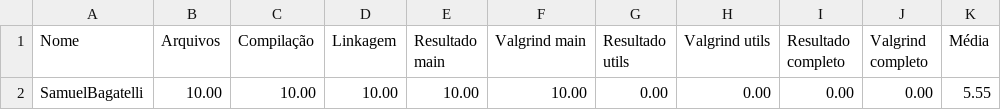
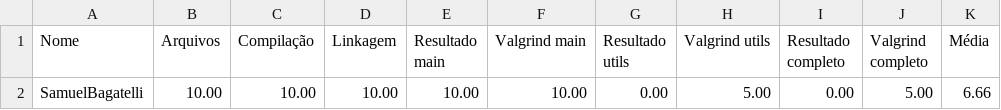
Before and after one commit to sbsampaio/exercicios-gerais, a CSV file: 06_alocacao_dinamica/01_geral/aloc_02/Resultado.csv, drawn as a sheet.

Commit message:
Exercício aloc_02 (incompleto) erro: matriz transposta

```diff
--- a/06_alocacao_dinamica/01_geral/aloc_02/Resultado.csv
+++ b/06_alocacao_dinamica/01_geral/aloc_02/Resultado.csv
@@ -1,2 +1,2 @@
 Nome,Arquivos,Compilação,Linkagem,Resultado main,Valgrind main,Resultado utils,Valgrind utils,Resultado completo,Valgrind completo,Média
-SamuelBagatelli,10.00,10.00,10.00,10.00,10.00,0.00,0.00,0.00,0.00,5.55
+SamuelBagatelli,10.00,10.00,10.00,10.00,10.00,0.00,5.00,0.00,5.00,6.66
```
Also changed, not shown: 2 other files.
